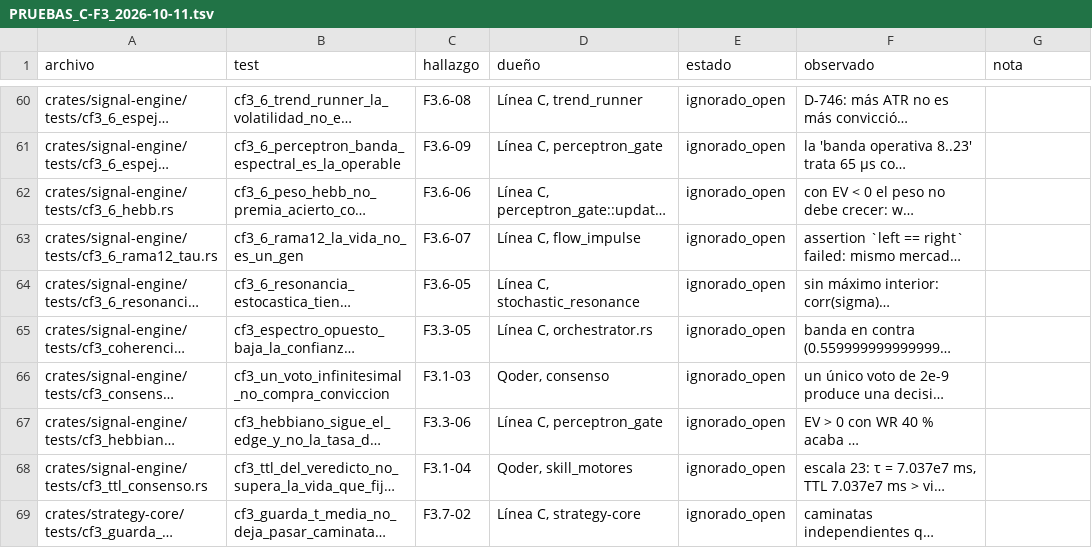
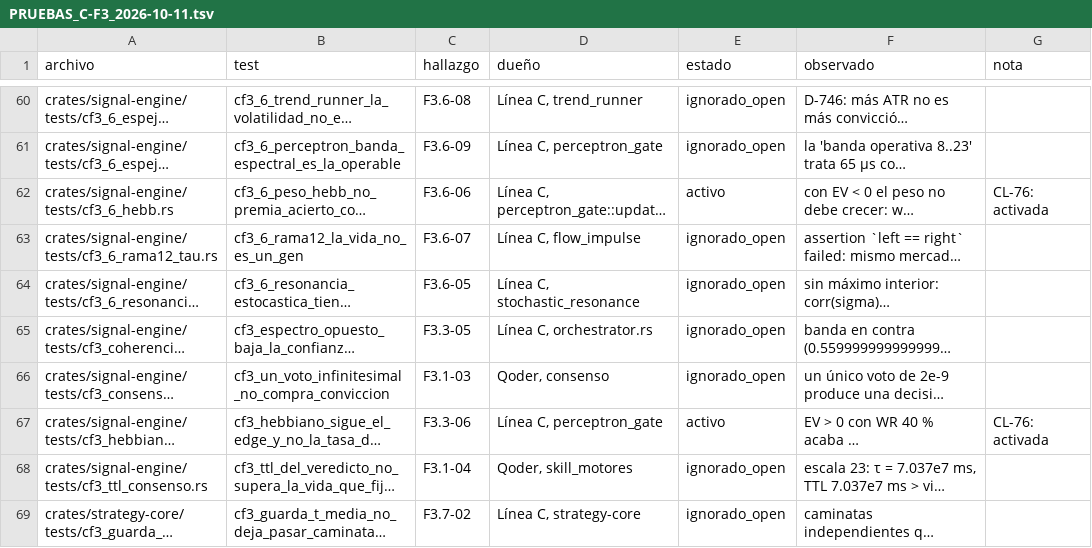
Before and after one commit to Jhona-la/Trader-Gemini, a TSV file: docs/audit/PRUEBAS_C-F3_2026-10-11.tsv, drawn as a sheet; only a part is shown, gaps mark what is left out; long unchanged cells end in …; the diff names each change by its address in the sheet, - before the commit and + after, or states it on an @@ line.

```diff
--- a/docs/audit/PRUEBAS_C-F3_2026-10-11.tsv
+++ b/docs/audit/PRUEBAS_C-F3_2026-10-11.tsv
-E62 (estado): ignorado_open
+E62 (estado): activo
-G62 (nota): (empty)
+G62 (nota): CL-76: activada
-E67 (estado): ignorado_open
+E67 (estado): activo
-G67 (nota): (empty)
+G67 (nota): CL-76: activada
```
Also changed, not shown: 3 other files.
